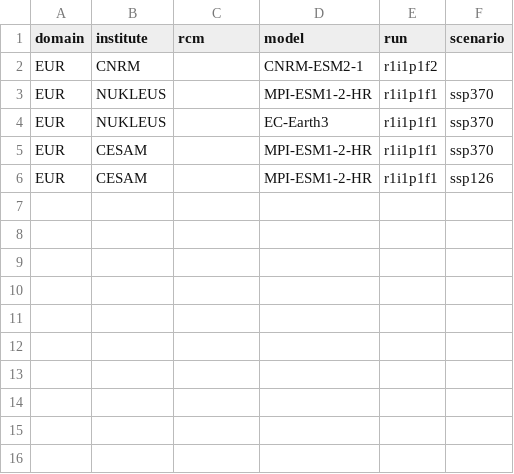
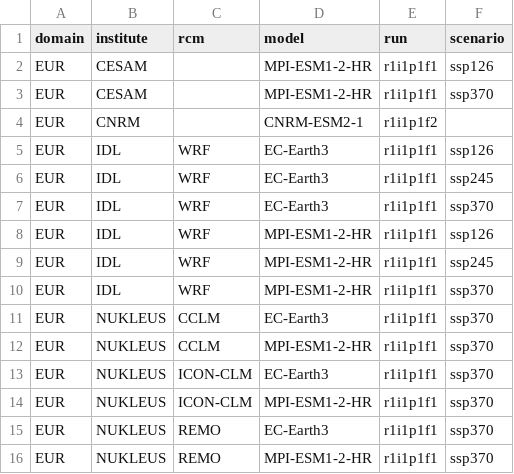
Before and after one commit to jesusff/cmip6-for-cordex, a CSV file: CMIP6_downscaling_commitments.csv, drawn as a sheet.

Commit message:
Add IDL committed runs. Sort committed runs CSV

```diff
--- a/CMIP6_downscaling_commitments.csv
+++ b/CMIP6_downscaling_commitments.csv
@@ -1,6 +1,16 @@
 domain,institute,rcm,model,run,scenario
+EUR,CESAM,,MPI-ESM1-2-HR,r1i1p1f1,ssp126
+EUR,CESAM,,MPI-ESM1-2-HR,r1i1p1f1,ssp370
 EUR,CNRM,,CNRM-ESM2-1,r1i1p1f2,
-EUR,NUKLEUS,,MPI-ESM1-2-HR,r1i1p1f1,ssp370
-EUR,NUKLEUS,,EC-Earth3,r1i1p1f1,ssp370
-EUR,CESAM,,MPI-ESM1-2-HR,r1i1p1f1,ssp370
-EUR,CESAM,,MPI-ESM1-2-HR,r1i1p1f1,ssp126
+EUR,IDL,WRF,EC-Earth3,r1i1p1f1,ssp126
+EUR,IDL,WRF,EC-Earth3,r1i1p1f1,ssp245
+EUR,IDL,WRF,EC-Earth3,r1i1p1f1,ssp370
+EUR,IDL,WRF,MPI-ESM1-2-HR,r1i1p1f1,ssp126
+EUR,IDL,WRF,MPI-ESM1-2-HR,r1i1p1f1,ssp245
+EUR,IDL,WRF,MPI-ESM1-2-HR,r1i1p1f1,ssp370
+EUR,NUKLEUS,CCLM,EC-Earth3,r1i1p1f1,ssp370
+EUR,NUKLEUS,CCLM,MPI-ESM1-2-HR,r1i1p1f1,ssp370
+EUR,NUKLEUS,ICON-CLM,EC-Earth3,r1i1p1f1,ssp370
+EUR,NUKLEUS,ICON-CLM,MPI-ESM1-2-HR,r1i1p1f1,ssp370
+EUR,NUKLEUS,REMO,EC-Earth3,r1i1p1f1,ssp370
+EUR,NUKLEUS,REMO,MPI-ESM1-2-HR,r1i1p1f1,ssp370
```
